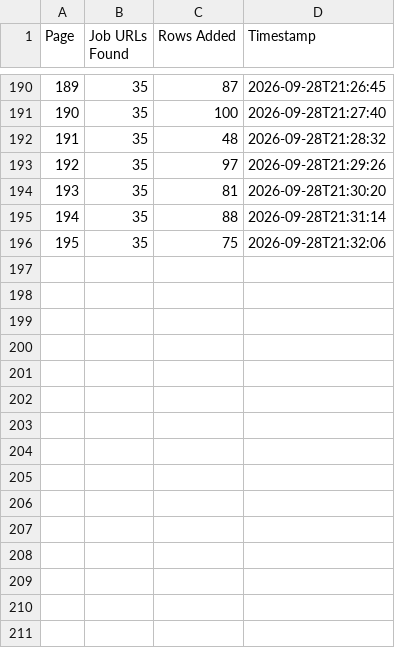
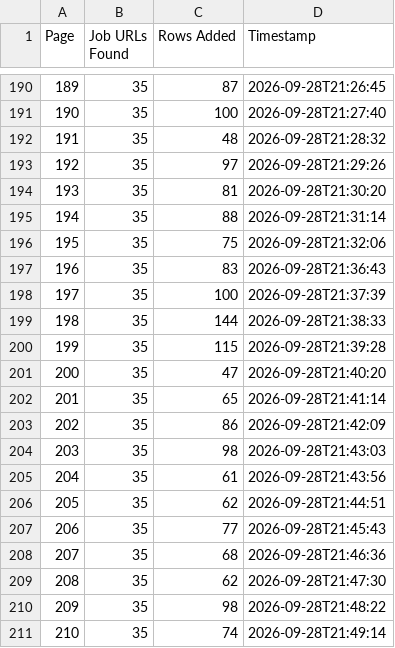
Before and after one commit to liliankason/ng-1-500, a CSV file: ng_pages.csv, drawn as a sheet; only a part is shown, gaps mark what is left out.

```diff
--- a/ng_pages.csv
+++ b/ng_pages.csv
@@ -196 +196,16 @@
 195,35,75,2026-09-28T21:32:06
+196,35,83,2026-09-28T21:36:43
+197,35,100,2026-09-28T21:37:39
+198,35,144,2026-09-28T21:38:33
+199,35,115,2026-09-28T21:39:28
+200,35,47,2026-09-28T21:40:20
+201,35,65,2026-09-28T21:41:14
+202,35,86,2026-09-28T21:42:09
+203,35,98,2026-09-28T21:43:03
+204,35,61,2026-09-28T21:43:56
+205,35,62,2026-09-28T21:44:51
+206,35,77,2026-09-28T21:45:43
+207,35,68,2026-09-28T21:46:36
+208,35,62,2026-09-28T21:47:30
+209,35,98,2026-09-28T21:48:22
+210,35,74,2026-09-28T21:49:14
```
Also changed, not shown: 1 other file.
